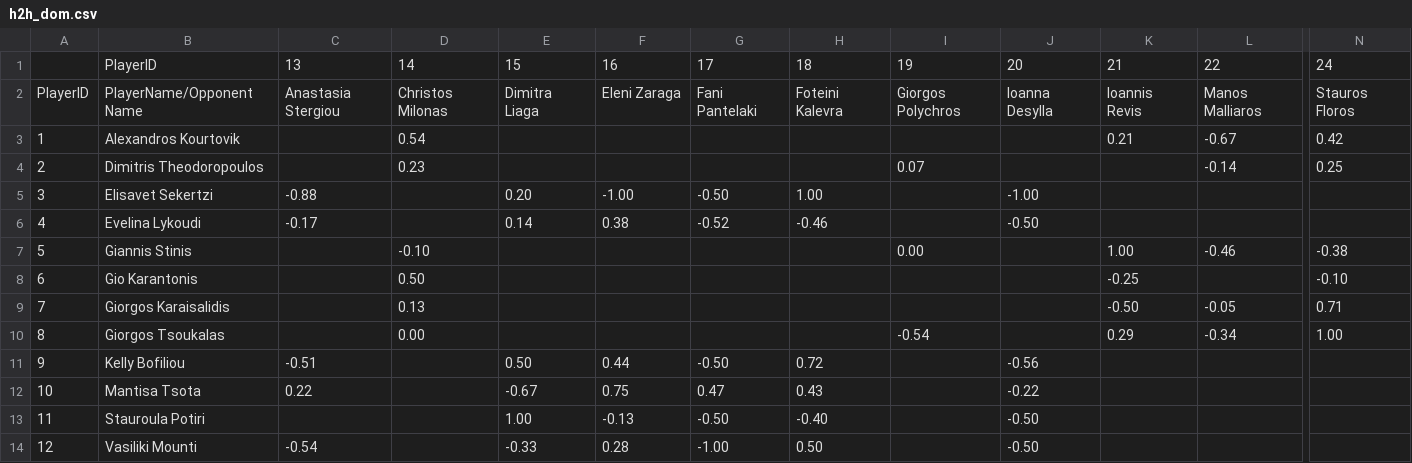
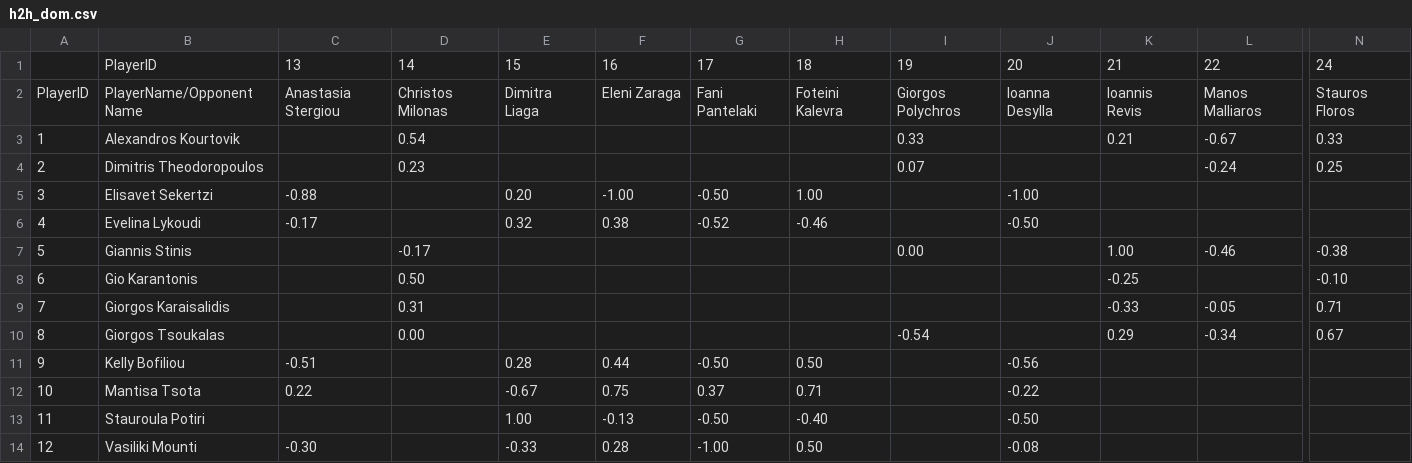
Before and after one commit to andreasskour-stack/napaanalytics, a CSV file: src/data/h2h_dom.csv, drawn as a sheet; only a part is shown, gaps mark what is left out; the diff names each change by its address in the sheet, - before the commit and + after, or states it on an @@ line.

```diff
--- a/src/data/h2h_dom.csv
+++ b/src/data/h2h_dom.csv
-I3: (empty)
+I3: 0.33
-N3: 0.42
+N3: 0.33
-L4: -0.14
+L4: -0.24
-E6: 0.14
+E6: 0.32
-D7: -0.10
+D7: -0.17
-D9: 0.13
+D9: 0.31
-K9: -0.50
+K9: -0.33
-N10: 1.00
+N10: 0.67
-E11: 0.50
+E11: 0.28
-H11: 0.72
+H11: 0.50
-G12: 0.47
+G12: 0.37
-H12: 0.43
+H12: 0.71
-C14: -0.54
+C14: -0.30
-J14: -0.50
+J14: -0.08
```
Also changed, not shown: src/data/H2H.csv, src/data/h2h_score.csv, 6 other files.
